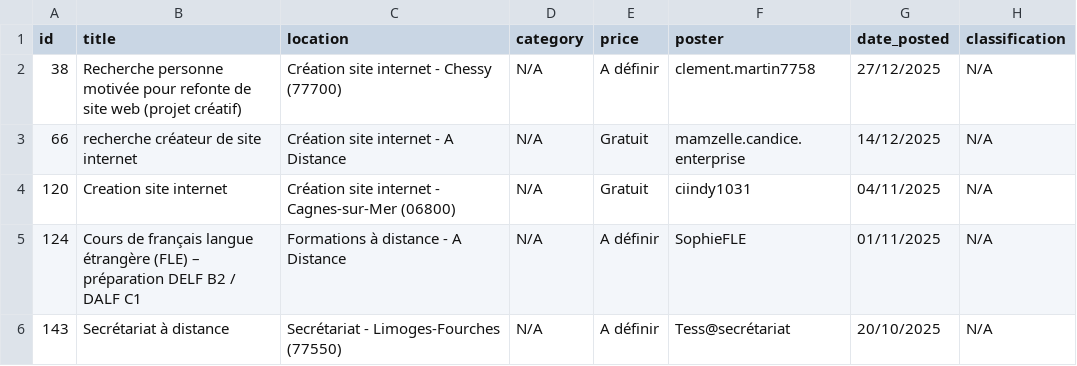
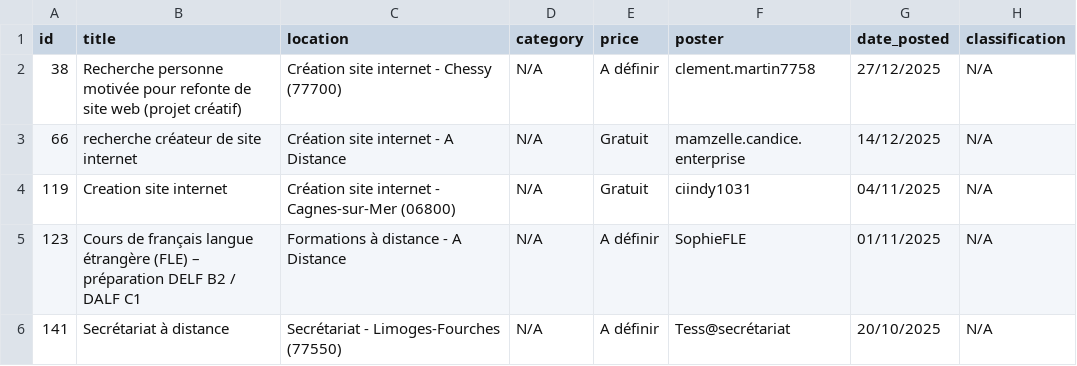
Before and after one commit to Dlawlet/afidiOS-finder, a CSV file: exports/remote_jobs_latest.csv, drawn as a sheet; only a part is shown; the diff covers the shown part only; the diff names each change by its address in the sheet, - before the commit and + after, or states it on an @@ line.

```diff
--- a/exports/remote_jobs_latest.csv
+++ b/exports/remote_jobs_latest.csv
-A4 (id): 120
+A4 (id): 119
-A5 (id): 124
+A5 (id): 123
-A6 (id): 143
+A6 (id): 141
```
Also changed, not shown: 1 added row and 2 edited cells elsewhere in this file, exports/jobs_latest.csv, 2 other files.
